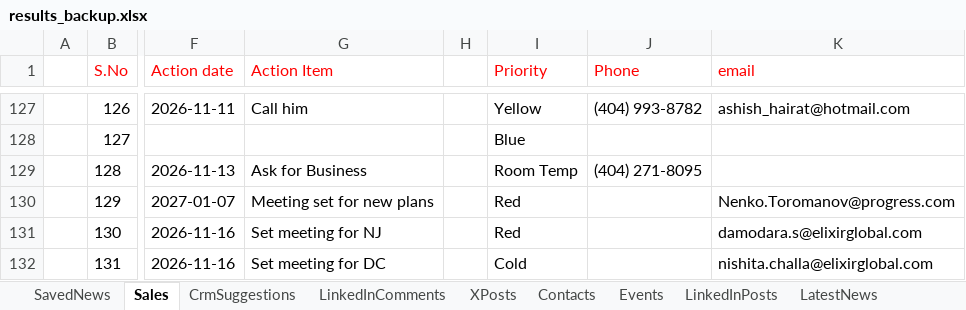
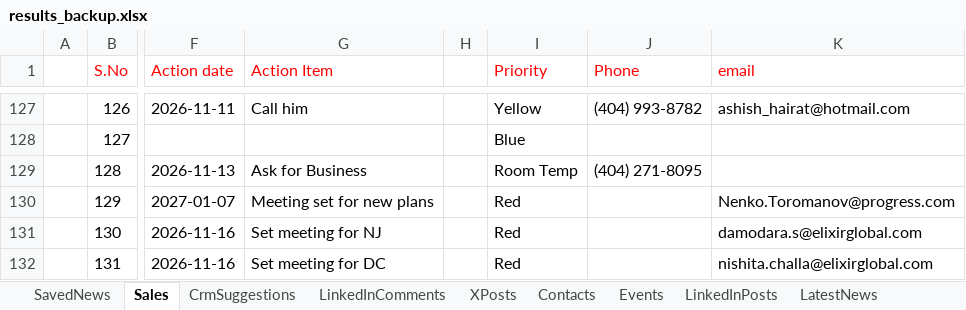
Before and after one commit to arbrainbolt-sudo/contact-agent, an Excel workbook: results_backup.xlsx, sheet Sales, drawn as a sheet; only a part is shown, gaps mark what is left out; values as stored, in another font and other column widths than the file's, no borders; the diff names each change by its address in the sheet, - before the commit and + after, or states it on an @@ line.

```diff
--- a/results_backup.xlsx (sheet Sales)
+++ b/results_backup.xlsx (sheet Sales)
-I132 (Priority): Cold
+I132 (Priority): Red
```
Also changed, not shown: sheet Expenses, sheet YouTubeVideos, sheet YouTubeChannel, other sheet tabs, results.xlsx, 4 other files.
